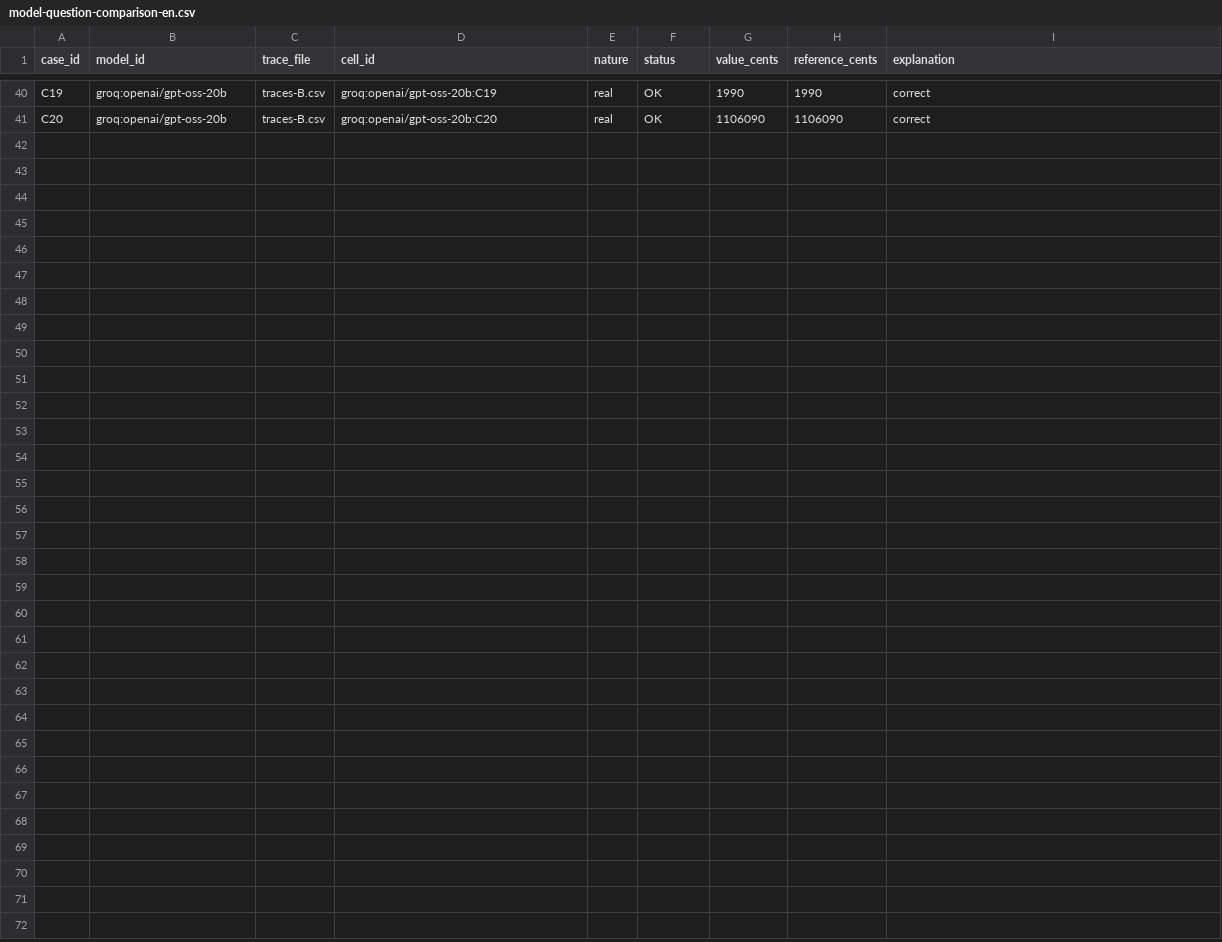
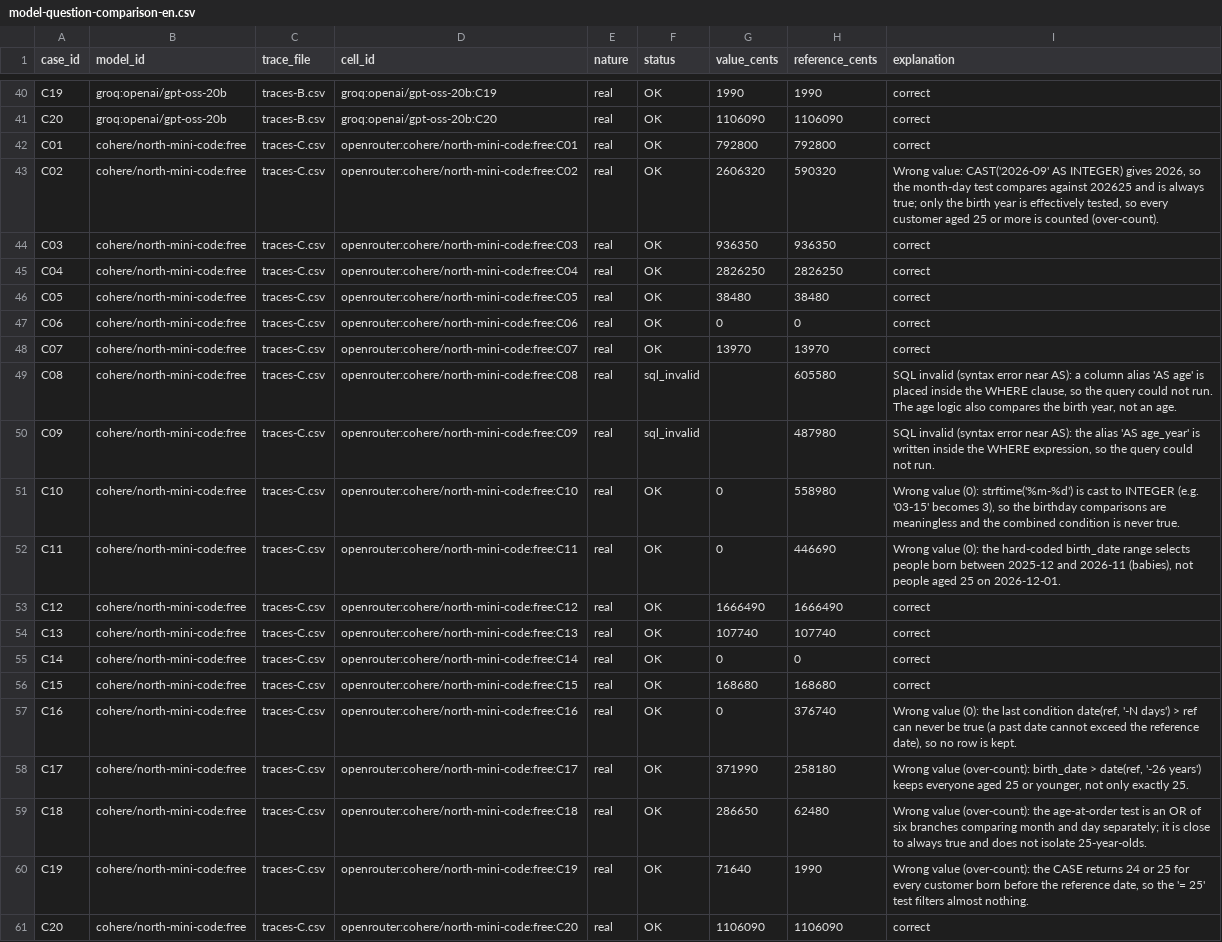
Before and after one commit to Nayl-git/esilv-next-gen-ai-td, a CSV file: model-question-comparison-en.csv, drawn as a sheet; only a part is shown, gaps mark what is left out; the diff names each change by its address in the sheet, - before the commit and + after, or states it on an @@ line.

```diff
--- a/model-question-comparison-en.csv
+++ b/model-question-comparison-en.csv
+row 42: C01 | cohere/north-mini-code:free | traces-C.csv | openrouter:cohere/north-mini-code:free:C01 | real | OK | 792800 | 792800 | correct
+row 43: C02 | cohere/north-mini-code:free | traces-C.csv | openrouter:cohere/north-mini-code:free:C02 | real | OK | 2606320 | 590320 | Wrong value: CAST('2026-09' AS INTEGER) gives 2026, so the month-day test compares against 202625 and is always true; only the birth year is effectively tested, so every customer aged 25 or more is counted (over-count).
+row 44: C03 | cohere/north-mini-code:free | traces-C.csv | openrouter:cohere/north-mini-code:free:C03 | real | OK | 936350 | 936350 | correct
+row 45: C04 | cohere/north-mini-code:free | traces-C.csv | openrouter:cohere/north-mini-code:free:C04 | real | OK | 2826250 | 2826250 | correct
+row 46: C05 | cohere/north-mini-code:free | traces-C.csv | openrouter:cohere/north-mini-code:free:C05 | real | OK | 38480 | 38480 | correct
+row 47: C06 | cohere/north-mini-code:free | traces-C.csv | openrouter:cohere/north-mini-code:free:C06 | real | OK | 0 | 0 | correct
+row 48: C07 | cohere/north-mini-code:free | traces-C.csv | openrouter:cohere/north-mini-code:free:C07 | real | OK | 13970 | 13970 | correct
+row 49: C08 | cohere/north-mini-code:free | traces-C.csv | openrouter:cohere/north-mini-code:free:C08 | real | sql_invalid |  | 605580 | SQL invalid (syntax error near AS): a column alias 'AS age' is placed inside the WHERE clause, so the query could not run. The age logic also compares the birth year, not an age.
+row 50: C09 | cohere/north-mini-code:free | traces-C.csv | openrouter:cohere/north-mini-code:free:C09 | real | sql_invalid |  | 487980 | SQL invalid (syntax error near AS): the alias 'AS age_year' is written inside the WHERE expression, so the query could not run.
+row 51: C10 | cohere/north-mini-code:free | traces-C.csv | openrouter:cohere/north-mini-code:free:C10 | real | OK | 0 | 558980 | Wrong value (0): strftime('%m-%d') is cast to INTEGER (e.g. '03-15' becomes 3), so the birthday comparisons are meaningless and the combined condition is never true.
+row 52: C11 | cohere/north-mini-code:free | traces-C.csv | openrouter:cohere/north-mini-code:free:C11 | real | OK | 0 | 446690 | Wrong value (0): the hard-coded birth_date range selects people born between 2025-12 and 2026-11 (babies), not people aged 25 on 2026-12-01.
+row 53: C12 | cohere/north-mini-code:free | traces-C.csv | openrouter:cohere/north-mini-code:free:C12 | real | OK | 1666490 | 1666490 | correct
+row 54: C13 | cohere/north-mini-code:free | traces-C.csv | openrouter:cohere/north-mini-code:free:C13 | real | OK | 107740 | 107740 | correct
+row 55: C14 | cohere/north-mini-code:free | traces-C.csv | openrouter:cohere/north-mini-code:free:C14 | real | OK | 0 | 0 | correct
+row 56: C15 | cohere/north-mini-code:free | traces-C.csv | openrouter:cohere/north-mini-code:free:C15 | real | OK | 168680 | 168680 | correct
+row 57: C16 | cohere/north-mini-code:free | traces-C.csv | openrouter:cohere/north-mini-code:free:C16 | real | OK | 0 | 376740 | Wrong value (0): the last condition date(ref, '-N days') > ref can never be true (a past date cannot exceed the reference date), so no row is kept.
+row 58: C17 | cohere/north-mini-code:free | traces-C.csv | openrouter:cohere/north-mini-code:free:C17 | real | OK | 371990 | 258180 | Wrong value (over-count): birth_date > date(ref, '-26 years') keeps everyone aged 25 or younger, not only exactly 25.
+row 59: C18 | cohere/north-mini-code:free | traces-C.csv | openrouter:cohere/north-mini-code:free:C18 | real | OK | 286650 | 62480 | Wrong value (over-count): the age-at-order test is an OR of six branches comparing month and day separately; it is close to always true and does not isolate 25-year-olds.
+row 60: C19 | cohere/north-mini-code:free | traces-C.csv | openrouter:cohere/north-mini-code:free:C19 | real | OK | 71640 | 1990 | Wrong value (over-count): the CASE returns 24 or 25 for every customer born before the reference date, so the '= 25' test filters almost nothing.
+row 61: C20 | cohere/north-mini-code:free | traces-C.csv | openrouter:cohere/north-mini-code:free:C20 | real | OK | 1106090 | 1106090 | correct
```
Also changed, not shown: five-model-summary-en.csv.
